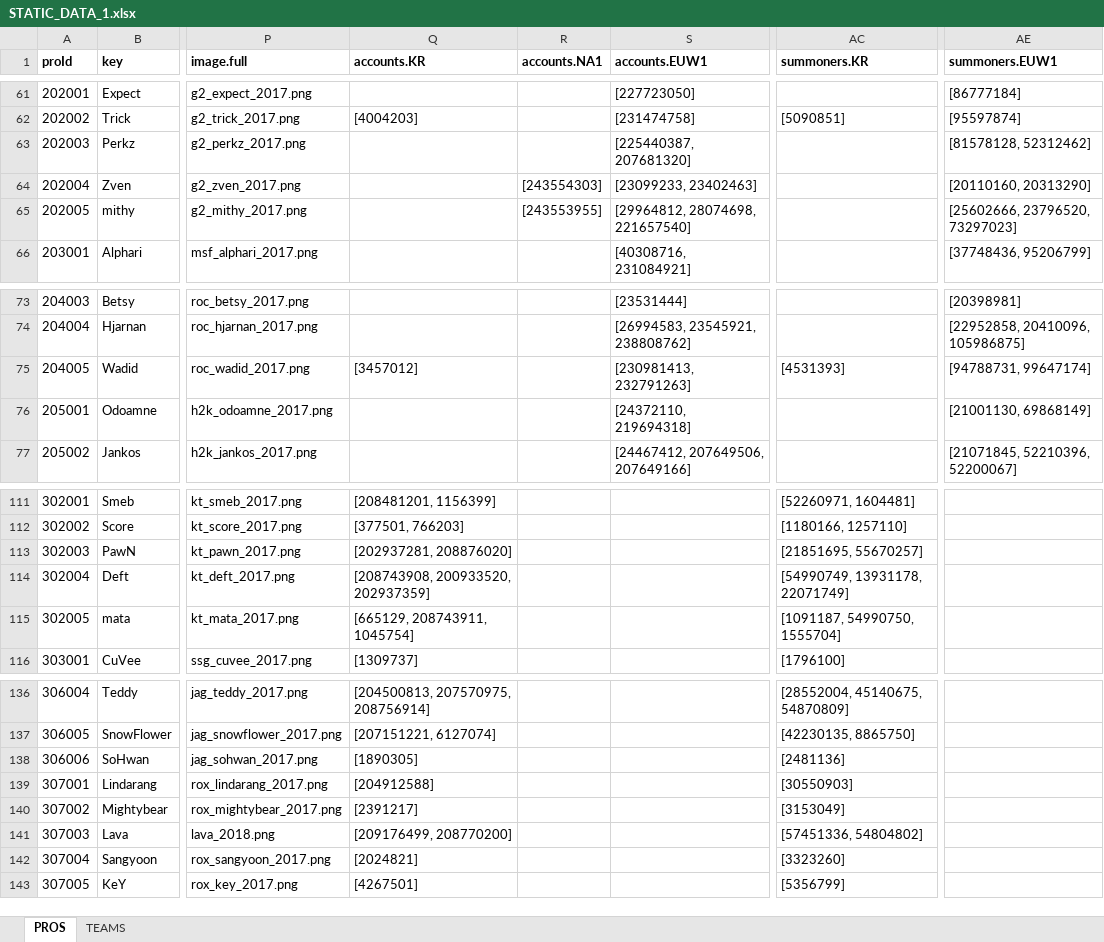
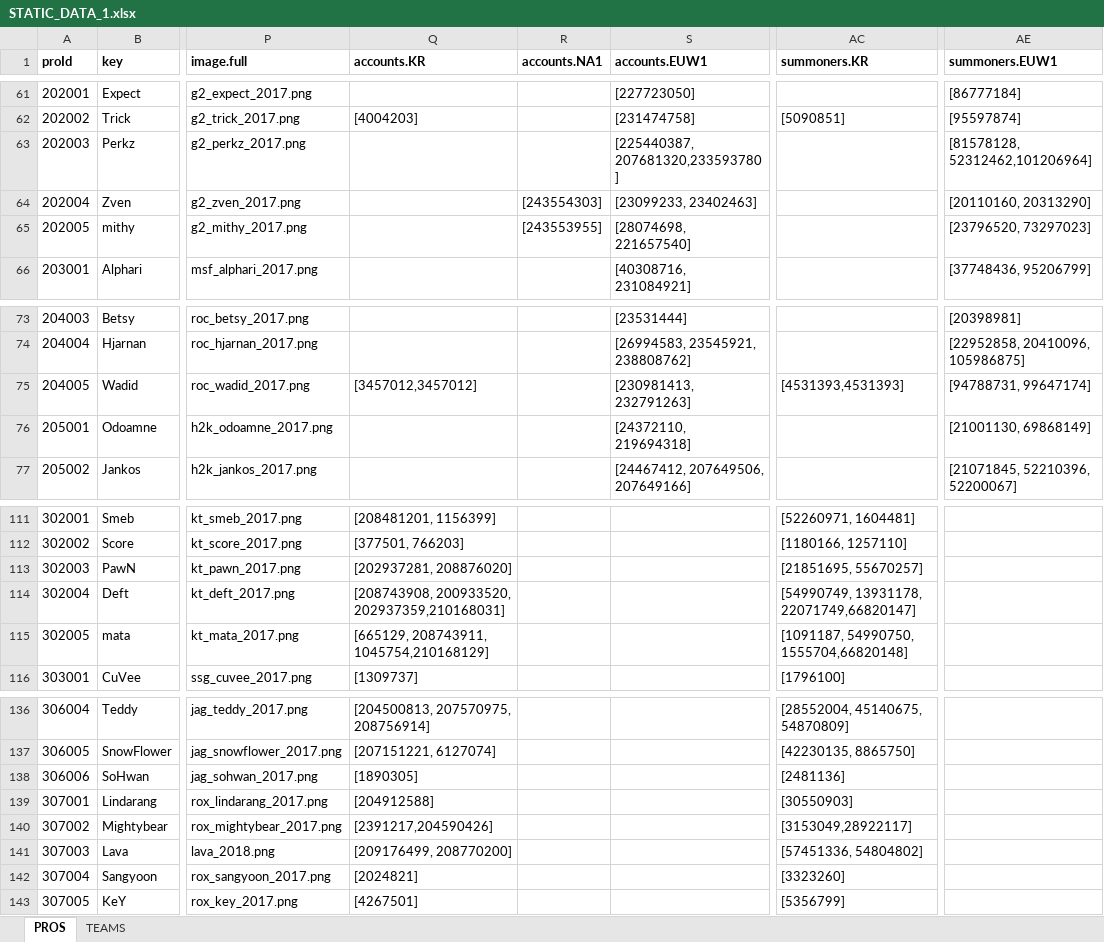
Before and after one commit to hk86/lolvvv-assets, an Excel workbook: private/STATIC_DATA_1.xlsx, sheet PROS, drawn as a sheet; only a part is shown, gaps mark what is left out; values as stored, in another font and other column widths than the file's, no borders; the diff names each change by its address in the sheet, - before the commit and + after, or states it on an @@ line.

Commit message:
pro list update

```diff
--- a/private/STATIC_DATA_1.xlsx (sheet PROS)
+++ b/private/STATIC_DATA_1.xlsx (sheet PROS)
-S63 (accounts.EUW1): [225440387, 207681320]
+S63 (accounts.EUW1): [225440387, 207681320,233593780]
-AE63 (summoners.EUW1): [81578128, 52312462]
+AE63 (summoners.EUW1): [81578128, 52312462,101206964]
-S65 (accounts.EUW1): [29964812, 28074698, 221657540]
+S65 (accounts.EUW1): [28074698, 221657540]
-AE65 (summoners.EUW1): [25602666, 23796520, 73297023]
+AE65 (summoners.EUW1): [23796520, 73297023]
-Q75 (accounts.KR): [3457012]
+Q75 (accounts.KR): [3457012,3457012]
-AC75 (summoners.KR): [4531393]
+AC75 (summoners.KR): [4531393,4531393]
-Q114 (accounts.KR): [208743908, 200933520, 202937359]
+Q114 (accounts.KR): [208743908, 200933520, 202937359,210168031]
-AC114 (summoners.KR): [54990749, 13931178, 22071749]
+AC114 (summoners.KR): [54990749, 13931178, 22071749,66820147]
-Q115 (accounts.KR): [665129, 208743911, 1045754]
+Q115 (accounts.KR): [665129, 208743911, 1045754,210168129]
-AC115 (summoners.KR): [1091187, 54990750, 1555704]
+AC115 (summoners.KR): [1091187, 54990750, 1555704,66820148]
-Q140 (accounts.KR): [2391217]
+Q140 (accounts.KR): [2391217,204590426]
-AC140 (summoners.KR): [3153049]
+AC140 (summoners.KR): [3153049,28922117]
```
